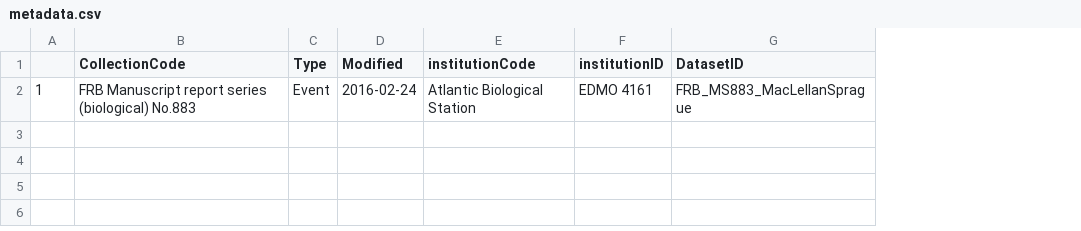
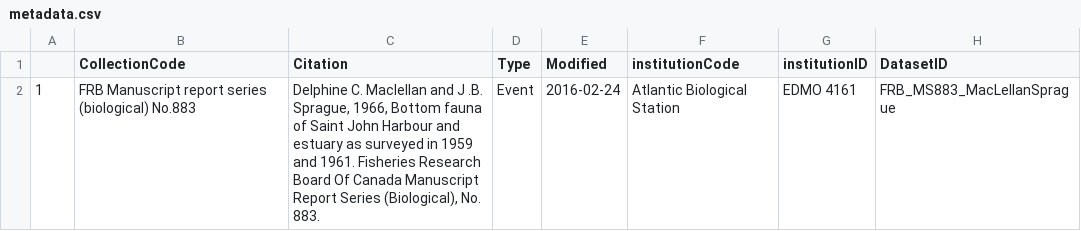
Before and after one commit to rmbranto/FRB_MS883_MacLellanSprague, a CSV file: metadata.csv, drawn as a sheet; only a part is shown; the diff names each change by its address in the sheet, - before the commit and + after, or states it on an @@ line.

Commit message:
functions.r
added metadata to bounding box and created functions.R

```diff
--- a/metadata.csv
+++ b/metadata.csv
+column C (Citation), row 2: Delphine C. Maclellan and J .B. Sprague, 1966, Bottom fauna of Saint John Harbour and estuary as surveyed in 1959 and 1961. Fisheries Research Board Of Canada Manuscript Report Series (Biological), No. 883.
```
Also changed, not shown: 10 other files.
